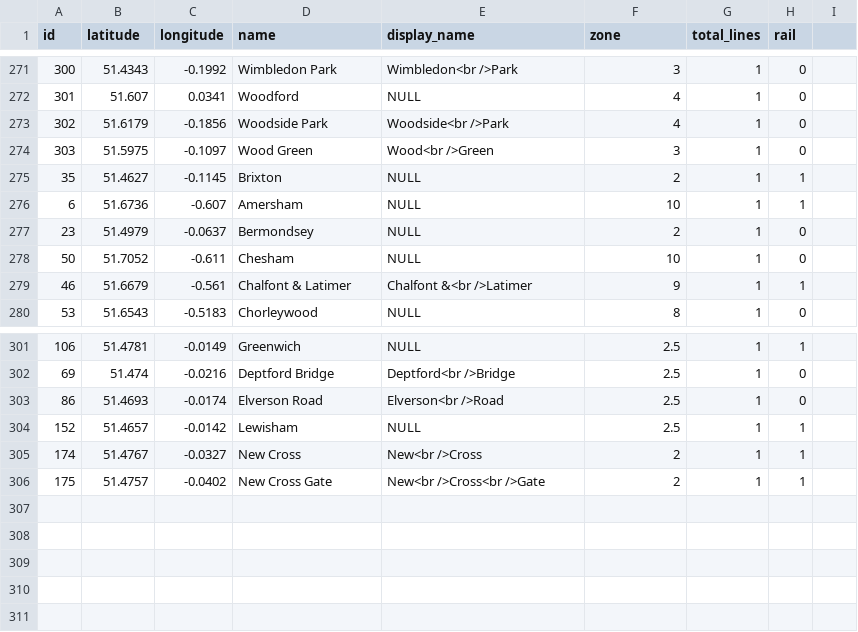
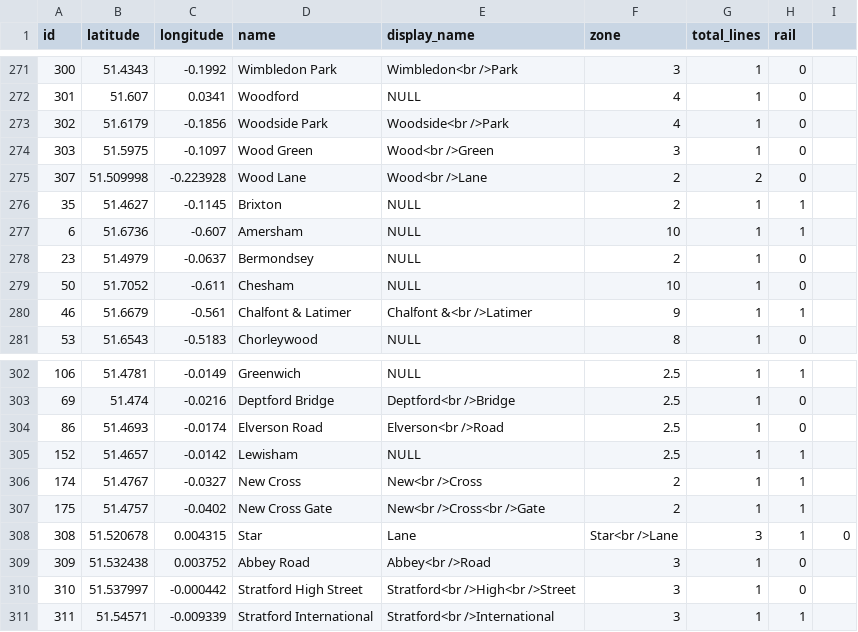
Before and after one commit to MD979123/London-Underground-Planner-Python, a CSV file: londonstations.csv, drawn as a sheet; only a part is shown, gaps mark what is left out.

Commit message:
DLR Stations + Wood Lane Added
The stations on the DLR between Canning Town and Stratford via West Ham have been added.

Wood Lane, located on the Circle and H&C line between Latimer Road and Shepherd's Bush Market has also been added since it wasn't present initially.

```diff
--- a/londonstations.csv
+++ b/londonstations.csv
@@ -274,2 +274,3 @@ id,latitude,longitude,name,display_name,zone,total_lines,rail
 303,51.5975,-0.1097,Wood Green,Wood<br />Green,3,1,0
+307,51.509998,-0.223928,Wood Lane,Wood<br />Lane,2,2,0
 35,51.4627,-0.1145,Brixton,NULL,2,1,1
@@ -306 +307,5 @@ id,latitude,longitude,name,display_name,zone,total_lines,rail
 175,51.4757,-0.0402,New Cross Gate,New<br />Cross<br />Gate,2,1,1
+308,51.520678,0.004315,Star,Lane,Star<br />Lane,3,1,0
+309,51.532438,0.003752,Abbey Road,Abbey<br />Road,3,1,0
+310,51.537997,-0.000442,Stratford High Street,Stratford<br />High<br />Street,3,1,0
+311,51.54571,-0.009339,Stratford International,Stratford<br />International,3,1,1
```
